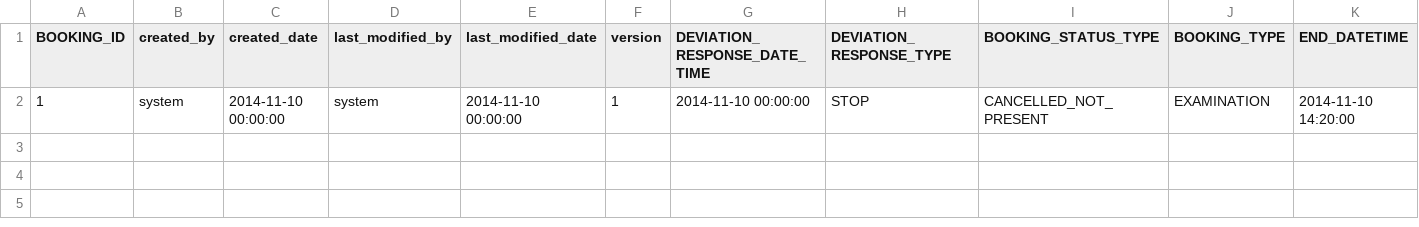
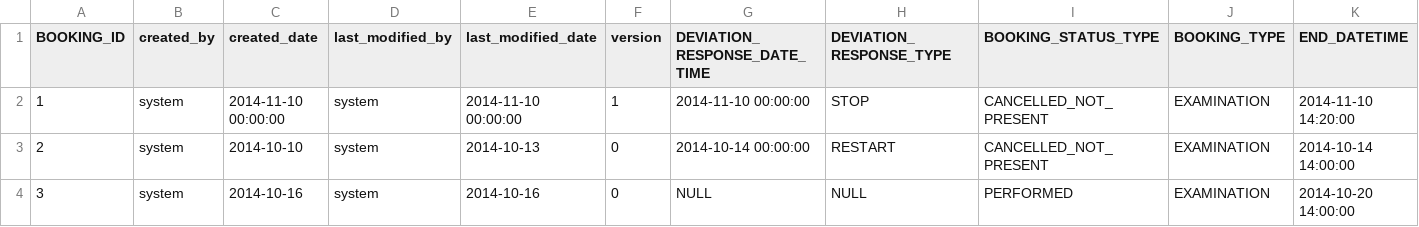
Before and after one commit to rasheedamir/fmu, a CSV file: src/main/resources/config/liquibase/bookings.csv, drawn as a sheet; only a part is shown; rows hold the shown columns only; the diff names each change by its address in the sheet, - before the commit and + after, or states it on an @@ line.

```diff
--- a/src/main/resources/config/liquibase/bookings.csv
+++ b/src/main/resources/config/liquibase/bookings.csv
+row 3: 2 | system | 2014-10-10 | system | 2014-10-13 | 0 | 2014-10-14 00:00:00 | RESTART | CANCELLED_NOT_PRESENT | EXAMINATION | 2014-10-14 14:00:00
+row 4: 3 | system | 2014-10-16 | system | 2014-10-16 | 0 | NULL | NULL | PERFORMED | EXAMINATION | 2014-10-20 14:00:00
```
Also changed, not shown: 16 other files.
